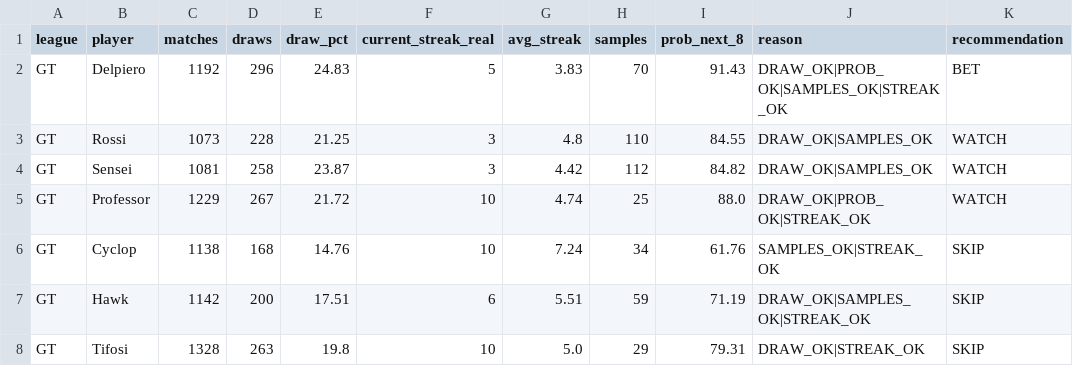
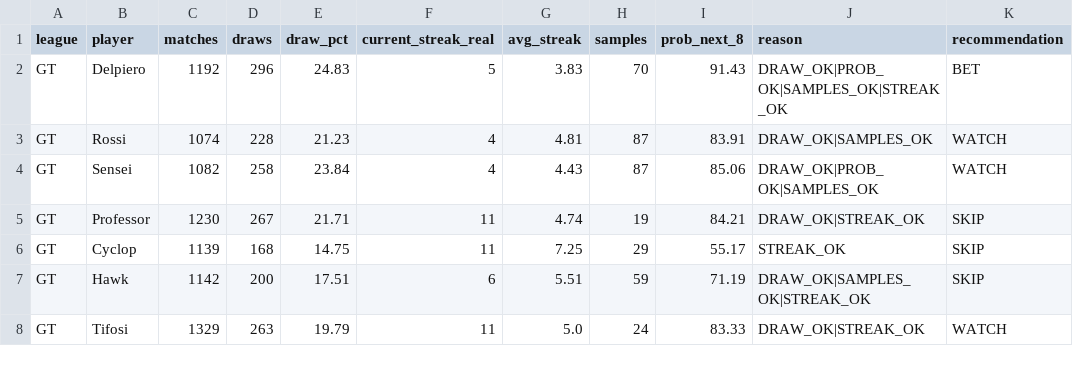
Before and after one commit to dgonzalez13/esports-tracker-full, a CSV file: opportunity_input.csv, drawn as a sheet; only a part is shown; the diff covers the shown part only.

```diff
--- a/opportunity_input.csv
+++ b/opportunity_input.csv
@@ -2,7 +2,7 @@ league,player,matches,draws,draw_pct,current_streak_real,avg_streak,samples,prob
 GT,Delpiero,1192,296,24.83,5,3.83,70,91.43,DRAW_OK|PROB_OK|SAMPLES_OK|STREAK_OK,BET
-GT,Rossi,1073,228,21.25,3,4.8,110,84.55,DRAW_OK|SAMPLES_OK,WATCH
-GT,Sensei,1081,258,23.87,3,4.42,112,84.82,DRAW_OK|SAMPLES_OK,WATCH
-GT,Professor,1229,267,21.72,10,4.74,25,88.0,DRAW_OK|PROB_OK|STREAK_OK,WATCH
-GT,Cyclop,1138,168,14.76,10,7.24,34,61.76,SAMPLES_OK|STREAK_OK,SKIP
+GT,Rossi,1074,228,21.23,4,4.81,87,83.91,DRAW_OK|SAMPLES_OK,WATCH
+GT,Sensei,1082,258,23.84,4,4.43,87,85.06,DRAW_OK|PROB_OK|SAMPLES_OK,WATCH
+GT,Professor,1230,267,21.71,11,4.74,19,84.21,DRAW_OK|STREAK_OK,SKIP
+GT,Cyclop,1139,168,14.75,11,7.25,29,55.17,STREAK_OK,SKIP
 GT,Hawk,1142,200,17.51,6,5.51,59,71.19,DRAW_OK|SAMPLES_OK|STREAK_OK,SKIP
-GT,Tifosi,1328,263,19.8,10,5.0,29,79.31,DRAW_OK|STREAK_OK,SKIP
+GT,Tifosi,1329,263,19.79,11,5.0,24,83.33,DRAW_OK|STREAK_OK,WATCH
```
Also changed, not shown: 80 edited cells elsewhere in this file, 3 other files.
